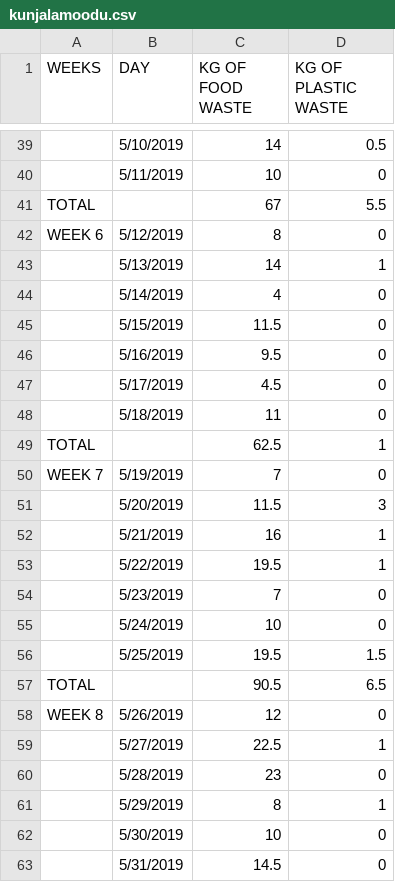
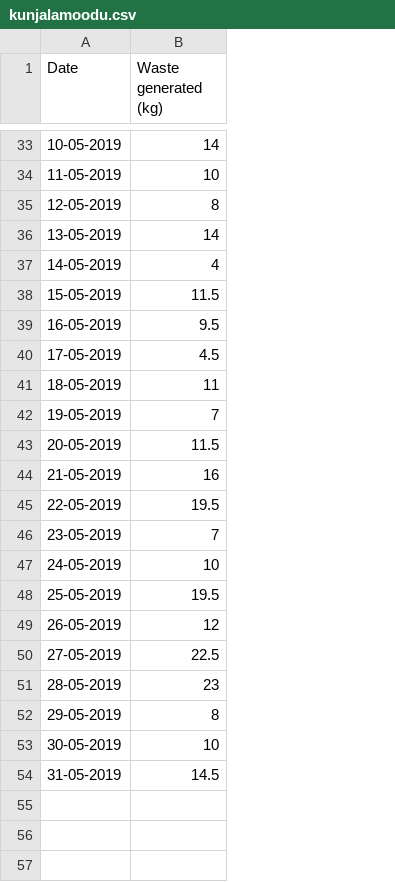
Before and after one commit to sahridhaya/Recycle, a CSV file: Aerobin data/CSV/kunjalamoodu.csv, drawn as a sheet; only a part is shown, gaps mark what is left out; removed rows and columns are numbered as before the commit, all else as after; the diff covers the shown part only; the diff names each change by its address in the sheet, - before the commit and + after, or states it on an @@ line.

```diff
--- a/Aerobin data/CSV/kunjalamoodu.csv
+++ b/Aerobin data/CSV/kunjalamoodu.csv
-column A (WEEKS), row 42: WEEK 6; row 50: WEEK 7; row 58: WEEK 8
-column B (DAY), rows 39-40: 5/10/2019 | 5/11/2019; rows 42-48: 5/12/2019 | 5/13/2019 | 5/14/2019 | 5/15/2019 | 5/16/2019 | 5/17/2019 | 5/18/2019; rows 50-56: 5/19/2019 | 5/20/2019 | 5/21/2019 | 5/22/2019 | 5/23/2019 | 5/24/2019 | 5/25/2019; rows 58-63: 5/26/2019 | 5/27/2019 | 5/28/2019 | 5/29/2019 | 5/30/2019 | 5/31/2019
+column A (Date), rows 33-54: 10-05-2019 | 11-05-2019 | 12-05-2019 | 13-05-2019 | 14-05-2019 | 15-05-2019 | 16-05-2019 | 17-05-2019 | 18-05-2019 | 19-05-2019 | 20-05-2019 | 21-05-2019 | 22-05-2019 | 23-05-2019 | 24-05-2019 | 25-05-2019 | 26-05-2019 | 27-05-2019 | 28-05-2019 | 29-05-2019 | 30-05-2019 | 31-05-2019
-column D (KG OF PLASTIC WASTE), rows 39-40: 0.5 | 0; rows 42-48: 0 | 1 | 0 | 0 | 0 | 0 | 0; rows 50-56: 0 | 3 | 1 | 1 | 0 | 0 | 1.5; rows 58-63: 0 | 1 | 0 | 1 | 0 | 0
-B1: KG OF FOOD WASTE
+B1: Waste generated (kg)
-row 41: TOTAL |  | 67 | 5.5
-row 49: TOTAL |  | 62.5 | 1
-row 57: TOTAL |  | 90.5 | 6.5
```
Also changed, not shown: 8 removed rows elsewhere in this file, Aerobin data/CSV/Ambalamukk.csv, Aerobin data/CSV/Medical College.csv, 20 other files.
